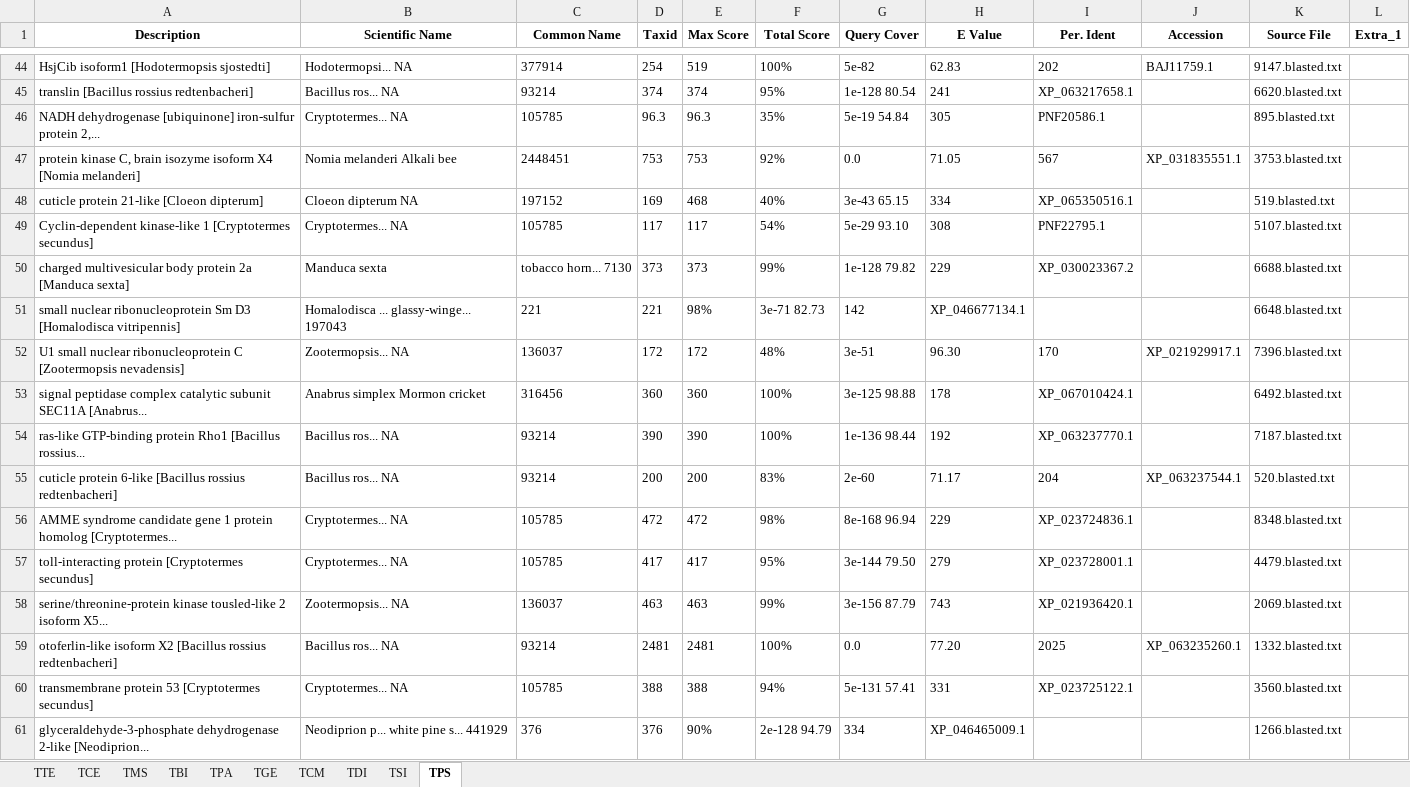
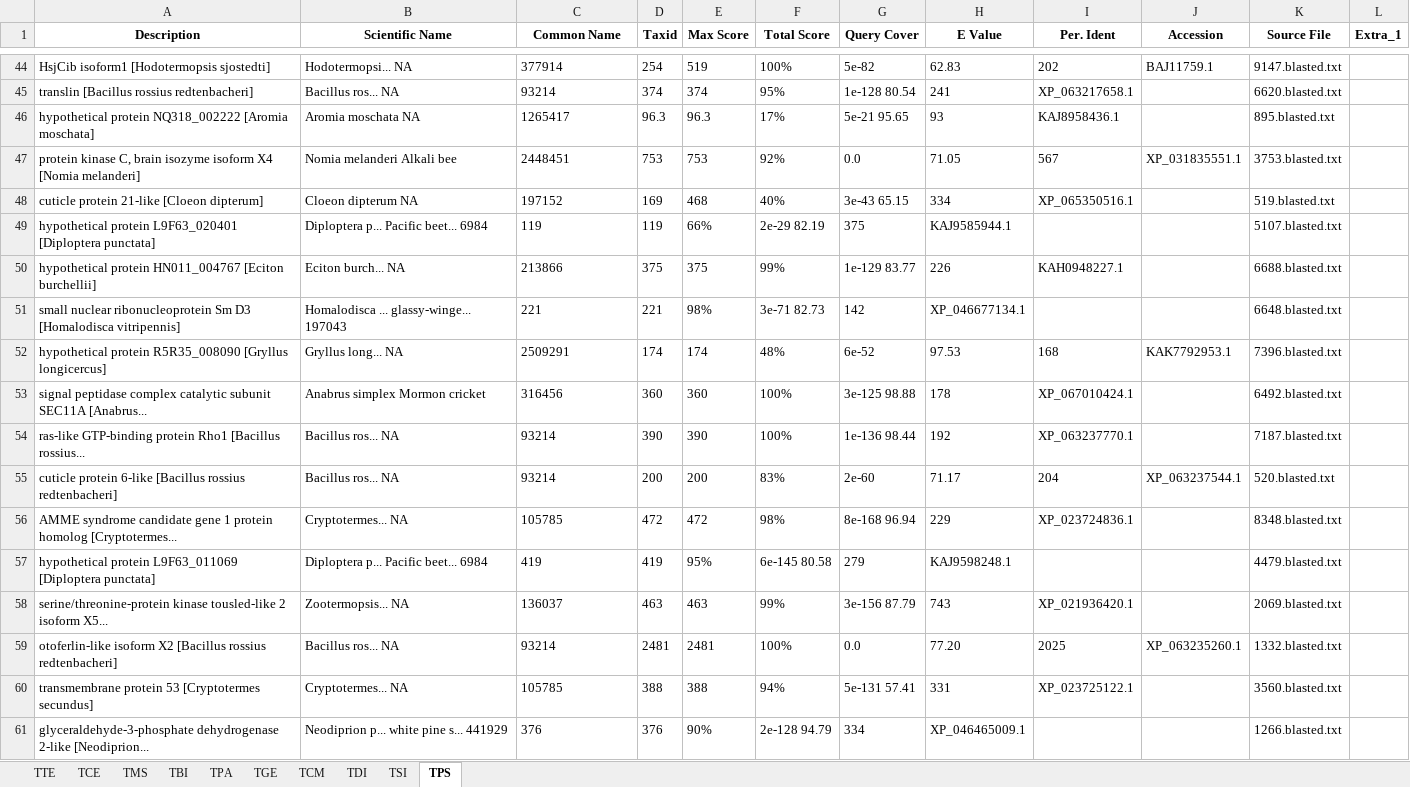
Before and after one commit to MattiaRag/timemaproject, an Excel workbook: intermediate_files/blastedterms.xlsx, sheet TPS, drawn as a sheet; only a part is shown, gaps mark what is left out; values as stored, in another font and other column widths than the file's, no borders; removed rows and columns are numbered as before the commit, all else as after; the diff covers the shown part only; the diff names each change by its address in the sheet, - before the commit and + after, or states it on an @@ line.

```diff
--- a/intermediate_files/blastedterms.xlsx (sheet TPS)
+++ b/intermediate_files/blastedterms.xlsx (sheet TPS)
-row 46: NADH dehydrogenase [ubiquinone] iron-sulfur protein 2,... | Cryptotermes... NA | 105785 | 96.3 | 96.3 | 35% | 5e-19 54.84 | 305 | PNF20586.1 |  | 895.blasted.txt
+row 46: hypothetical protein NQ318_002222 [Aromia moschata] | Aromia moschata NA | 1265417 | 96.3 | 96.3 | 17% | 5e-21 95.65 | 93 | KAJ8958436.1 |  | 895.blasted.txt
-row 49: Cyclin-dependent kinase-like 1 [Cryptotermes secundus] | Cryptotermes... NA | 105785 | 117 | 117 | 54% | 5e-29 93.10 | 308 | PNF22795.1 |  | 5107.blasted.txt
-row 50: charged multivesicular body protein 2a [Manduca sexta] | Manduca sexta | tobacco horn... 7130 | 373 | 373 | 99% | 1e-128 79.82 | 229 | XP_030023367.2 |  | 6688.blasted.txt
+row 49: hypothetical protein L9F63_020401 [Diploptera punctata] | Diploptera p... Pacific beet... 6984 | 119 | 119 | 66% | 2e-29 82.19 | 375 | KAJ9585944.1 |  |  | 5107.blasted.txt
+row 50: hypothetical protein HN011_004767 [Eciton burchellii] | Eciton burch... NA | 213866 | 375 | 375 | 99% | 1e-129 83.77 | 226 | KAH0948227.1 |  | 6688.blasted.txt
-row 52: U1 small nuclear ribonucleoprotein C [Zootermopsis nevadensis] | Zootermopsis... NA | 136037 | 172 | 172 | 48% | 3e-51 | 96.30 | 170 | XP_021929917.1 | 7396.blasted.txt
+row 52: hypothetical protein R5R35_008090 [Gryllus longicercus] | Gryllus long... NA | 2509291 | 174 | 174 | 48% | 6e-52 | 97.53 | 168 | KAK7792953.1 | 7396.blasted.txt
-row 57: toll-interacting protein [Cryptotermes secundus] | Cryptotermes... NA | 105785 | 417 | 417 | 95% | 3e-144 79.50 | 279 | XP_023728001.1 |  | 4479.blasted.txt
+row 57: hypothetical protein L9F63_011069 [Diploptera punctata] | Diploptera p... Pacific beet... 6984 | 419 | 419 | 95% | 6e-145 80.58 | 279 | KAJ9598248.1 |  |  | 4479.blasted.txt
```
Also changed, not shown: 16 added rows and 16 removed rows elsewhere in this sheet, sheet TGE, sheet TPA, sheet TSI, sheet TDI, sheet TCM, sheet TTE, 3 more sheets, 1 other file.
